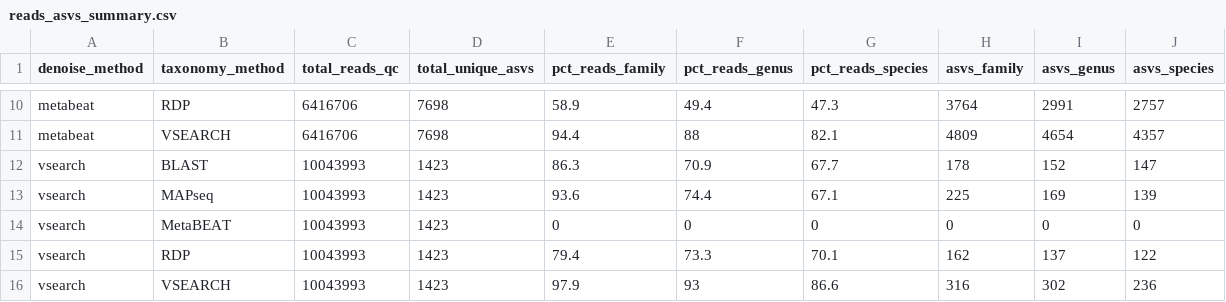
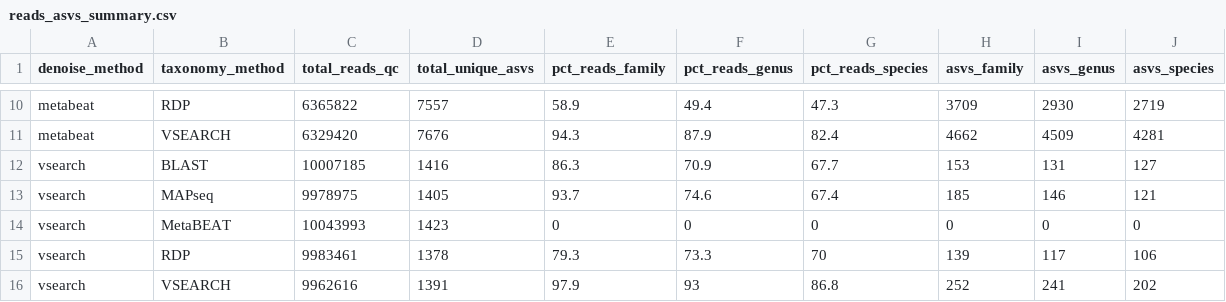
Before and after one commit to dinasimonsEA/Fish_pipeline_comparisons, a CSV file: Results/01_All/reads_asvs_summary.csv, drawn as a sheet; only a part is shown, gaps mark what is left out; the diff covers the shown part only.

```diff
--- a/Results/01_All/reads_asvs_summary.csv
+++ b/Results/01_All/reads_asvs_summary.csv
@@ -10,7 +10,7 @@
-"metabeat","RDP",6416706,7698,58.9,49.4,47.3,3764,2991,2757
-"metabeat","VSEARCH",6416706,7698,94.4,88,82.1,4809,4654,4357
-"vsearch","BLAST",10043993,1423,86.3,70.9,67.7,178,152,147
-"vsearch","MAPseq",10043993,1423,93.6,74.4,67.1,225,169,139
+"metabeat","RDP",6365822,7557,58.9,49.4,47.3,3709,2930,2719
+"metabeat","VSEARCH",6329420,7676,94.3,87.9,82.4,4662,4509,4281
+"vsearch","BLAST",10007185,1416,86.3,70.9,67.7,153,131,127
+"vsearch","MAPseq",9978975,1405,93.7,74.6,67.4,185,146,121
 "vsearch","MetaBEAT",10043993,1423,0,0,0,0,0,0
-"vsearch","RDP",10043993,1423,79.4,73.3,70.1,162,137,122
-"vsearch","VSEARCH",10043993,1423,97.9,93,86.6,316,302,236
+"vsearch","RDP",9983461,1378,79.3,73.3,70,139,117,106
+"vsearch","VSEARCH",9962616,1391,97.9,93,86.8,252,241,202
```
Also changed, not shown: 3 added rows, 3 removed rows and 23 edited cells elsewhere in this file, Results/01_All/unassigned_summary_table.csv, Results/Windermere_2017/unique_species_list.csv, 32 other files.
